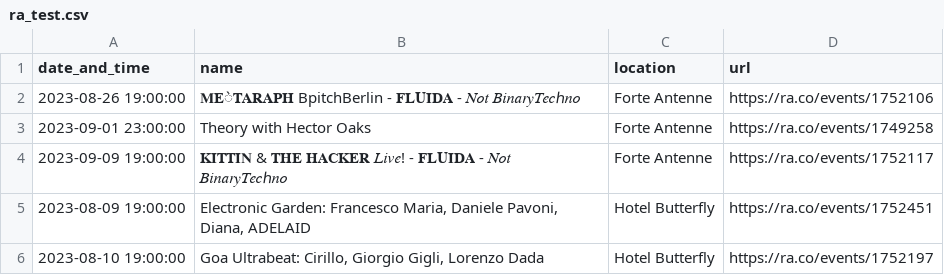
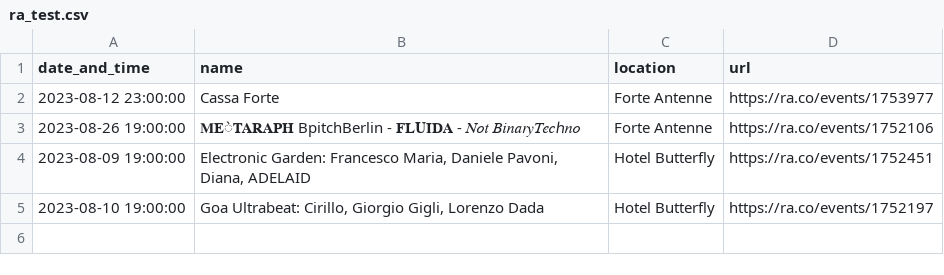
Before and after one commit to czephyr/pulseclubbing, a CSV file: data/ra_test.csv, drawn as a sheet.

Commit message:
fixed RA payload's date handling

```diff
--- a/data/ra_test.csv
+++ b/data/ra_test.csv
@@ -1,5 +1,4 @@
 date_and_time,name,location,url
+2023-08-12 23:00:00,Cassa Forte,Forte Antenne,https://ra.co/events/1753977
 2023-08-26 19:00:00,𝐌𝐄̀𝐓𝐀𝐑𝐀𝐏𝐇 BpitchBerlin - 𝐅𝐋𝐔𝐈𝐃𝐀 - 𝑁𝑜𝑡 𝐵𝑖𝑛𝑎𝑟𝑦𝑇𝑒𝑐ℎ𝑛𝑜,Forte Antenne,https://ra.co/events/1752106
-2023-09-01 23:00:00,Theory with Hector Oaks,Forte Antenne,https://ra.co/events/1749258
-2023-09-09 19:00:00,𝐊𝐈𝐓𝐓𝐈𝐍 & 𝐓𝐇𝐄 𝐇𝐀𝐂𝐊𝐄𝐑 𝐿𝑖𝑣𝑒! - 𝐅𝐋𝐔𝐈𝐃𝐀 - 𝑁𝑜𝑡 𝐵𝑖𝑛𝑎𝑟𝑦𝑇𝑒𝑐ℎ𝑛𝑜,Forte Antenne,https://ra.co/events/1752117
 2023-08-09 19:00:00,"Electronic Garden: Francesco Maria, Daniele Pavoni, Diana, ADELAID",Hotel Butterfly,https://ra.co/events/1752451
```
Also changed, not shown: 3 other files.
